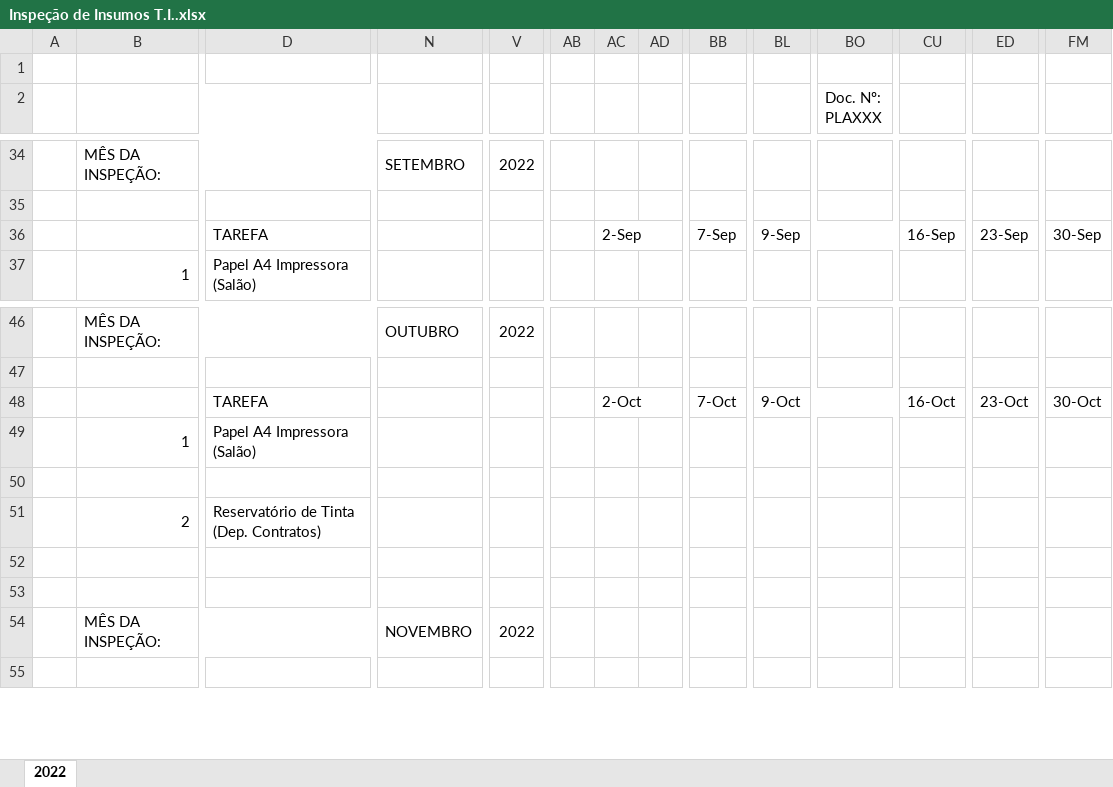
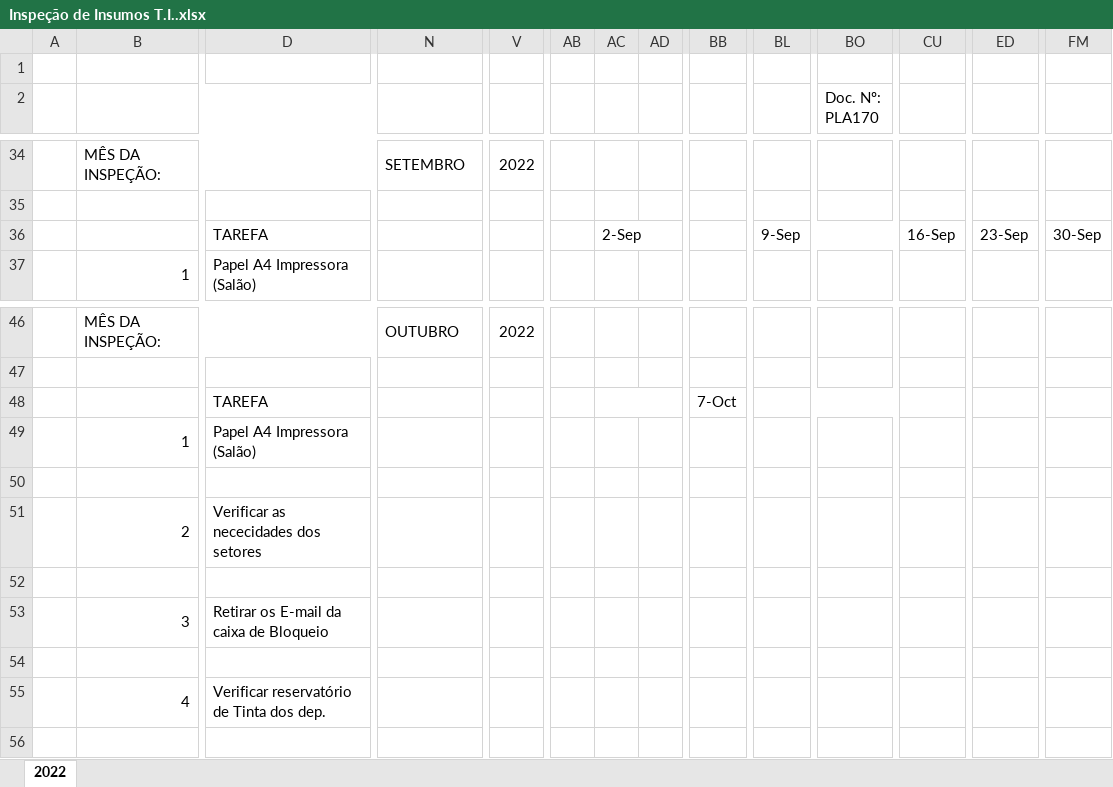
Before and after one commit to GabrielMontilla002/Santamerica-TI, an Excel workbook: Controles/Controle de Dados/Inspeção de Insumos T.I..xlsx, sheet 2022, drawn as a sheet; only a part is shown, gaps mark what is left out; values as stored, in another font and other column widths than the file's, no cell formats; charts and pictures not drawn; removed rows and columns are numbered as before the commit, all else as after; rows hold the shown columns only; ↵ is a line break in a cell; the diff names each change by its address in the sheet, - before the commit and + after, or states it on an @@ line.

Commit message:
Atualização Diaria - Inspessão de insumos.

```diff
--- a/Controles/Controle de Dados/Inspeção de Insumos T.I..xlsx (sheet 2022)
+++ b/Controles/Controle de Dados/Inspeção de Insumos T.I..xlsx (sheet 2022)
-BO2: Doc. Nº: ↵ PLAXXX
+BO2: Doc. Nº: ↵ PLA170
-BB36: 7-Sep
+BB36: (empty)
-AC48: 2-Oct
+AC48: (empty)
-BL48: 9-Oct
+BL48: (empty)
-CU48: 16-Oct
+CU48: (empty)
-ED48: 23-Oct
+ED48: (empty)
-FM48: 30-Oct
+FM48: (empty)
-row 51:  | 2 | Reservatório de Tinta (Dep. Contratos)
+row 51:  | 2 | Verificar as nececidades dos setores
+row 53:  | 3 | Retirar os E-mail da caixa de Bloqueio
-row 54:  | MÊS DA INSPEÇÃO: |  | NOVEMBRO | 2022
+row 55:  | 4 | Verificar reservatório de Tinta dos dep.
```
Also changed, not shown: cell formats.
